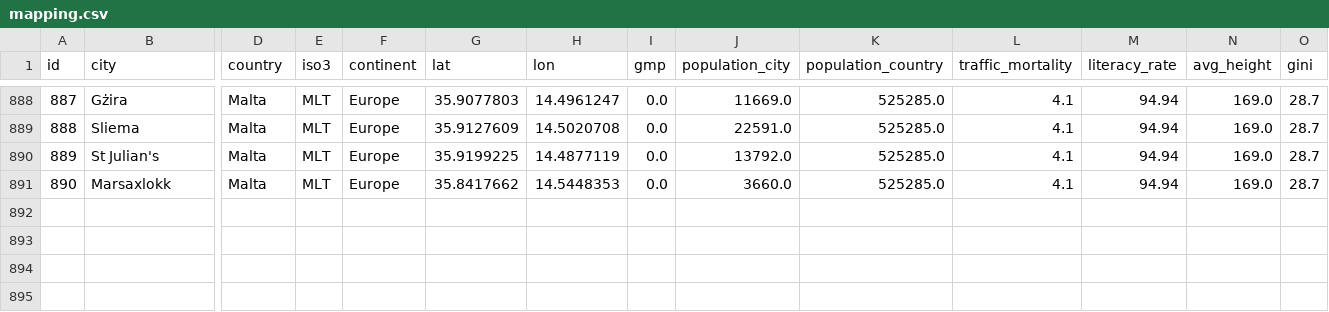
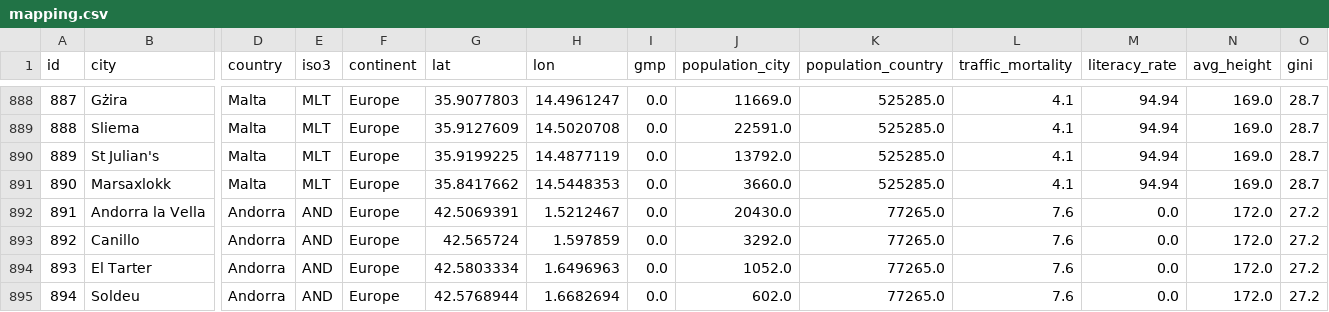
Before and after one commit to Shaadalam9/pedestrians-in-youtube, a CSV file: mapping.csv, drawn as a sheet; only a part is shown, gaps mark what is left out; rows hold the shown columns only; the diff names each change by its address in the sheet, - before the commit and + after, or states it on an @@ line.

Commit message:
Update mapping.csv

```diff
--- a/mapping.csv
+++ b/mapping.csv
+row 892: 891 | Andorra la Vella | Andorra | AND | Europe | 42.5069391 | 1.5212467 | 0.0 | 20430.0 | 77265.0 | 7.6 | 0.0 | 172.0 | 27.2
+row 893: 892 | Canillo | Andorra | AND | Europe | 42.565724 | 1.597859 | 0.0 | 3292.0 | 77265.0 | 7.6 | 0.0 | 172.0 | 27.2
+row 894: 893 | El Tarter | Andorra | AND | Europe | 42.5803334 | 1.6496963 | 0.0 | 1052.0 | 77265.0 | 7.6 | 0.0 | 172.0 | 27.2
+row 895: 894 | Soldeu | Andorra | AND | Europe | 42.5768944 | 1.6682694 | 0.0 | 602.0 | 77265.0 | 7.6 | 0.0 | 172.0 | 27.2
```
